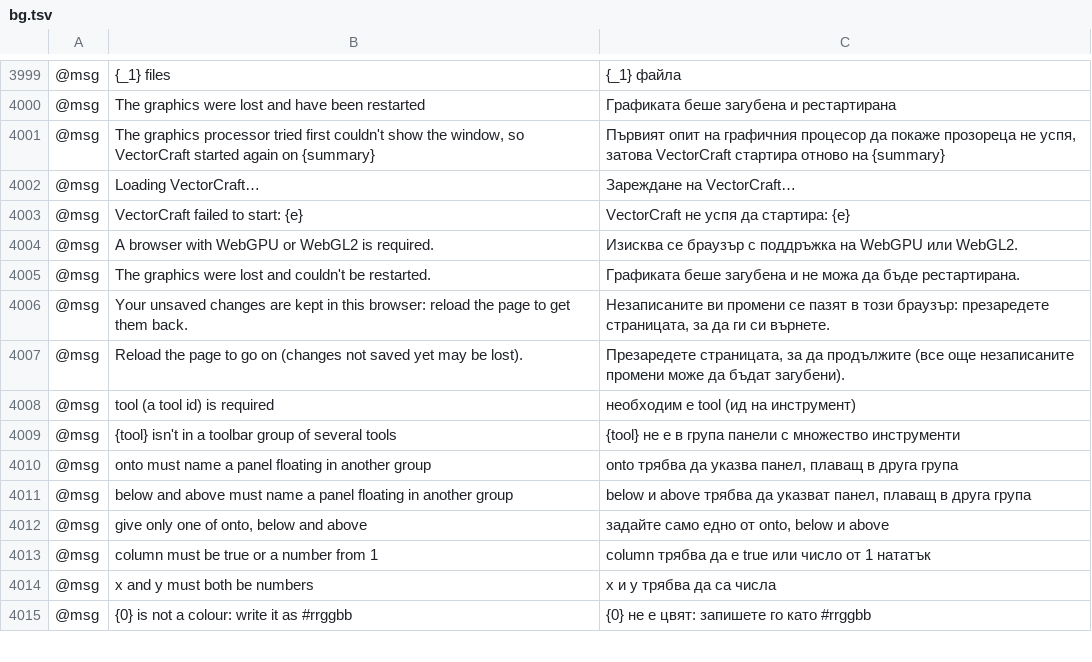
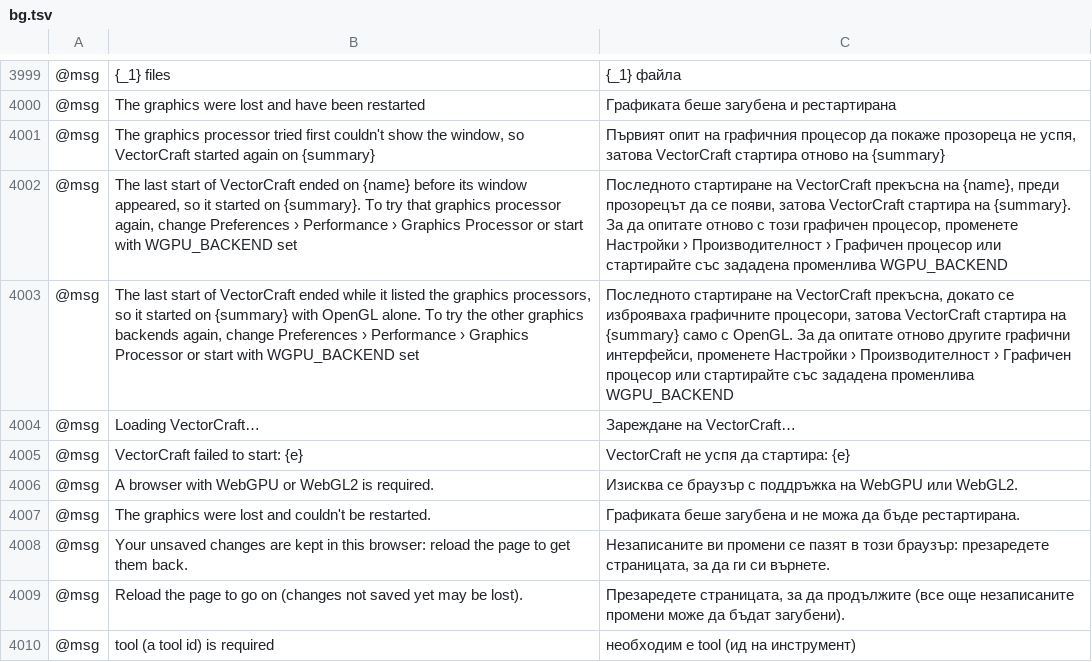
Before and after one commit to 00xJS/vectorcraft, a TSV file: crates/ui-egui/src/i18n/bg.tsv, drawn as a sheet; only a part is shown, gaps mark what is left out; the shorter side is filled out with more unchanged rows; the diff names each change by its address in the sheet, - before the commit and + after, or states it on an @@ line.

```diff
--- a/crates/ui-egui/src/i18n/bg.tsv
+++ b/crates/ui-egui/src/i18n/bg.tsv
+row 4002: @msg | The last start of VectorCraft ended on {name} before its window appeared, so it started on {summary}. To try that graphics processor again, change Preferences › Performance › Graphics Processor or start with WGPU_BACKEND set | Последното стартиране на VectorCraft прекъсна на {name}, преди прозорецът да се появи, затова VectorCraft стартира на {summary}. За да опитате отново с този графичен процесор, променете Настройки › Производителност › Графичен процесор или стартирайте със зададена променлива WGPU_BACKEND
+row 4003: @msg | The last start of VectorCraft ended while it listed the graphics processors, so it started on {summary} with OpenGL alone. To try the other graphics backends again, change Preferences › Performance › Graphics Processor or start with WGPU_BACKEND set | Последното стартиране на VectorCraft прекъсна, докато се изброяваха графичните процесори, затова VectorCraft стартира на {summary} само с OpenGL. За да опитате отново другите графични интерфейси, променете Настройки › Производителност › Графичен процесор или стартирайте със зададена променлива WGPU_BACKEND
```
Also changed, not shown: crates/ui-egui/src/i18n/hu.tsv, crates/ui-egui/src/i18n/ja.tsv, 15 other files.
